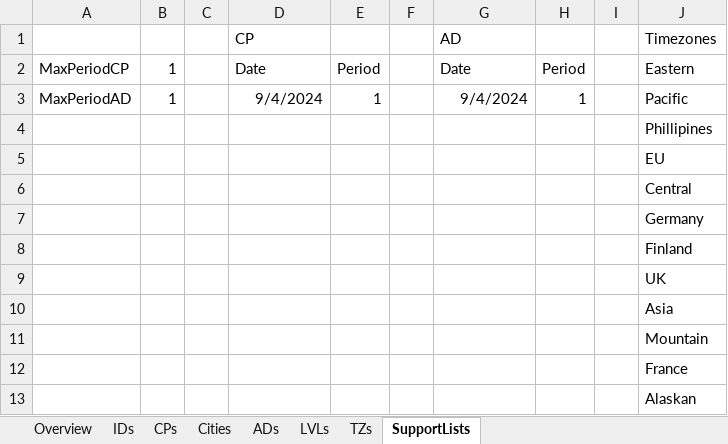
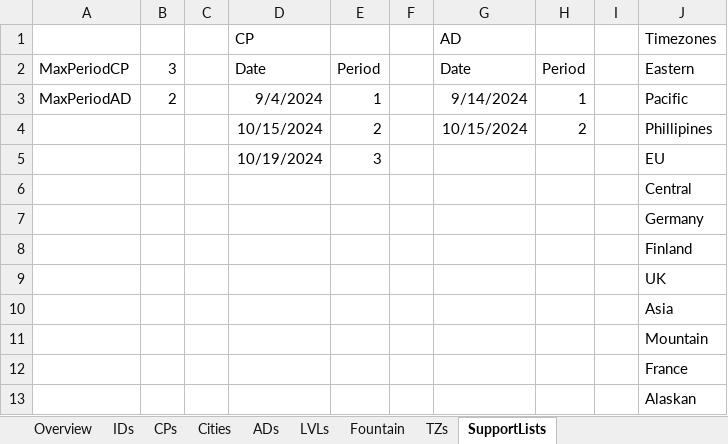
Before and after one commit to tkejzlar/lf-ocr, an Excel workbook: alliance.xlsx, sheet SupportLists, drawn as a sheet; values as stored, in another font and other column widths than the file's, no borders; removed rows and columns are numbered as before the commit, all else as after; the diff names each change by its address in the sheet, - before the commit and + after, or states it on an @@ line.

```diff
--- a/alliance.xlsx (sheet SupportLists)
+++ b/alliance.xlsx (sheet SupportLists)
+sheet tab: Fountain
-B2: 1
+B2: 3
-B3: 1
+B3: 2
-G3 (AD): 9/4/2024
+G3 (AD): 9/14/2024
-row 4:  |  |  |  |  |  |  |  |  | Phillipines
-row 5:  |  |  |  |  |  |  |  |  | EU
+row 4:  |  |  | 10/15/2024 | 2 |  | 10/15/2024 | 2 |  | Phillipines
+row 5:  |  |  | 10/19/2024 | 3 |  |  |  |  | EU
```
Also changed, not shown: sheet Cities, sheet CPs, sheet Overview, sheet ADs, sheet TZs, sheet IDs, formulas that keep their value, 4 other files.
